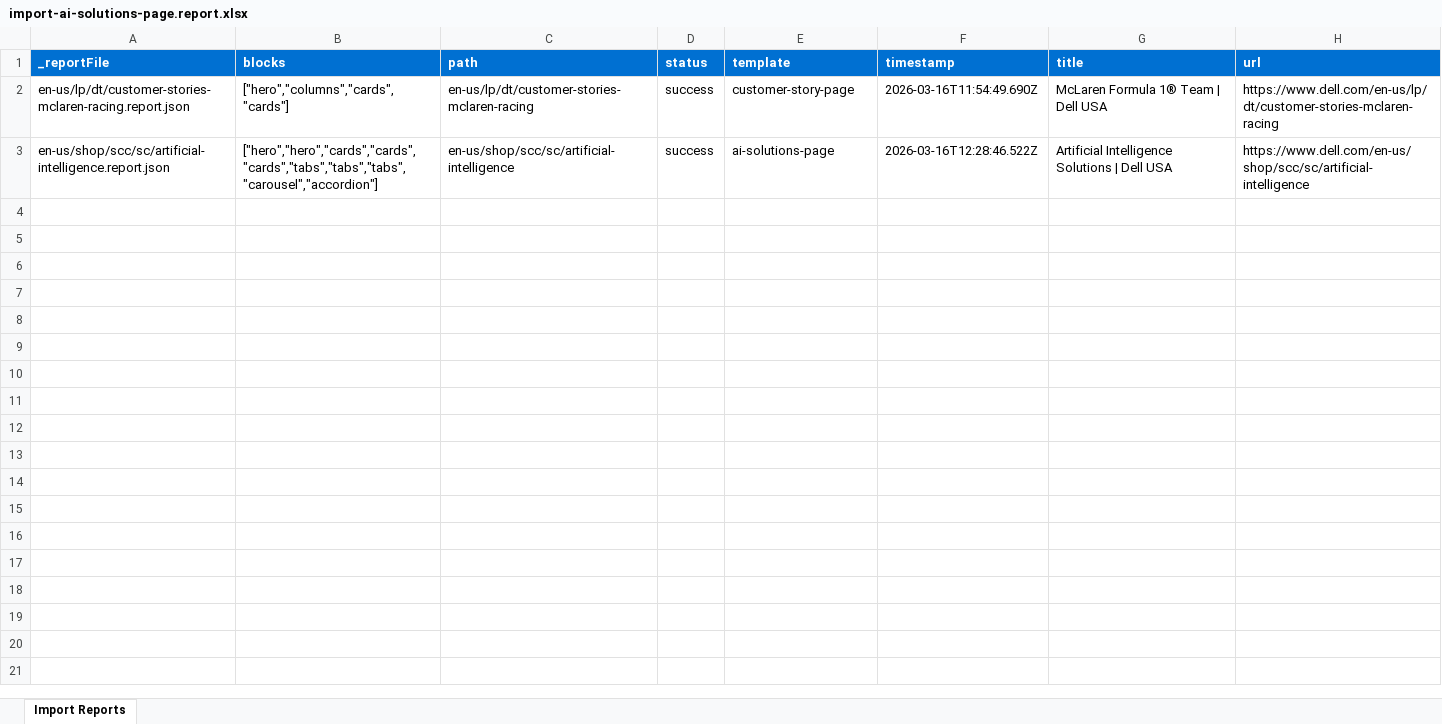
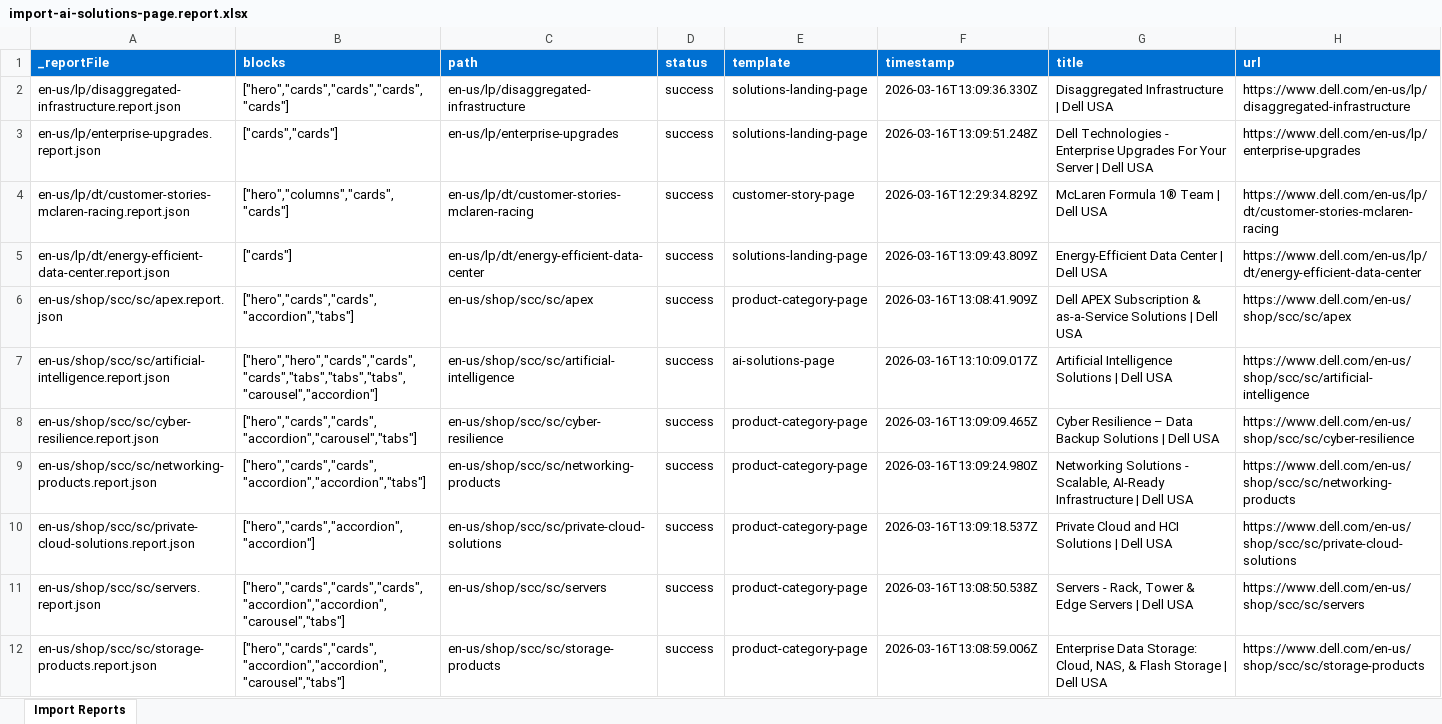
Before and after one commit to ajaniadobe/ema-dell, an Excel workbook: tools/importer/reports/import-ai-solutions-page.report.xlsx, sheet Import Reports, drawn as a sheet; values as stored, in another font and other column widths than the file's, no borders; addresses are those after the commit; the diff names each change by its address in the sheet, - before the commit and + after, or states it on an @@ line.

Commit message:
Update importer
Automated migration updates generated by Experience Modernization Agent.

Changed files (22):
- tools/importer/import-ai-solutions-page.bundle.js
- tools/importer/import-customer-story-page.bundle.js
- tools/importer/import-product-category-page.bundle.js
- tools/importer/import-solutions-landing-page.bundle.js
- tools/importer/reports/en-us/lp/disaggregated-infrastructure.report.json
- tools/importer/reports/en-us/lp/dt/customer-stories-mclaren-racing.report.json
- tools/importer/reports/en-us/lp/dt/devops-solutions.report.json
- tools/importer/reports/en-us/lp/dt/energy-efficient-data-center.report.json
- tools/importer/reports/en-us/lp/dt/payment-solutions.report.json
- tools/importer/reports/en-us/lp/enterprise-upgrades.report.json
- tools/importer/reports/en-us/shop/scc/sc/apex.report.json
- tools/importer/reports/en-us/shop/scc/sc/artificial-intelligence.report.json
- tools/importer/reports/en-us/shop/scc/sc/cyber-resilience.report.json
- tools/importer/reports/en-us/shop/scc/sc/networking-products.report.json
- tools/importer/reports/en-us/shop/scc/sc/private-cloud-solutions.report.json
- tools/importer/reports/en-us/shop/scc/sc/servers.report.json
- tools/importer/reports/en-us/shop/scc/sc/storage-products.report.json
- tools/importer/reports/import-ai-solutions-page.report.xlsx
- tools/importer/reports/import-customer-story-page.report.xlsx
- tools/importer/reports/import-product-category-page.report.xlsx
- tools/importer/reports/import-solutions-landing-page.report.xlsx
- tools/importer/transformers/dell-cleanup.js

```diff
--- a/tools/importer/reports/import-ai-solutions-page.report.xlsx (sheet Import Reports)
+++ b/tools/importer/reports/import-ai-solutions-page.report.xlsx (sheet Import Reports)
+row 2: en-us/lp/disaggregated-infrastructure.report.json | ["hero","cards","cards","cards","cards"] | en-us/lp/disaggregated-infrastructure | success | solutions-landing-page | 2026-03-16T13:09:36.330Z | Disaggregated Infrastructure | Dell USA | https://www.dell.com/en-us/lp/disaggregated-infrastructure
+row 3: en-us/lp/enterprise-upgrades.report.json | ["cards","cards"] | en-us/lp/enterprise-upgrades | success | solutions-landing-page | 2026-03-16T13:09:51.248Z | Dell Technologies - Enterprise Upgrades For Your Server | Dell USA | https://www.dell.com/en-us/lp/enterprise-upgrades
-F4 (timestamp): 2026-03-16T11:54:49.690Z
+F4 (timestamp): 2026-03-16T12:29:34.829Z
+row 5: en-us/lp/dt/energy-efficient-data-center.report.json | ["cards"] | en-us/lp/dt/energy-efficient-data-center | success | solutions-landing-page | 2026-03-16T13:09:43.809Z | Energy-Efficient Data Center | Dell USA | https://www.dell.com/en-us/lp/dt/energy-efficient-data-center
+row 6: en-us/shop/scc/sc/apex.report.json | ["hero","cards","cards","accordion","tabs"] | en-us/shop/scc/sc/apex | success | product-category-page | 2026-03-16T13:08:41.909Z | Dell APEX Subscription & as-a-Service Solutions | Dell USA | https://www.dell.com/en-us/shop/scc/sc/apex
-F7 (timestamp): 2026-03-16T12:28:46.522Z
+F7 (timestamp): 2026-03-16T13:10:09.017Z
+row 8: en-us/shop/scc/sc/cyber-resilience.report.json | ["hero","cards","cards","accordion","carousel","tabs"] | en-us/shop/scc/sc/cyber-resilience | success | product-category-page | 2026-03-16T13:09:09.465Z | Cyber Resilience – Data Backup Solutions | Dell USA | https://www.dell.com/en-us/shop/scc/sc/cyber-resilience
+row 9: en-us/shop/scc/sc/networking-products.report.json | ["hero","cards","cards","accordion","accordion","tabs"] | en-us/shop/scc/sc/networking-products | success | product-category-page | 2026-03-16T13:09:24.980Z | Networking Solutions - Scalable, AI-Ready Infrastructure | Dell USA | https://www.dell.com/en-us/shop/scc/sc/networking-products
+row 10: en-us/shop/scc/sc/private-cloud-solutions.report.json | ["hero","cards","accordion","accordion"] | en-us/shop/scc/sc/private-cloud-solutions | success | product-category-page | 2026-03-16T13:09:18.537Z | Private Cloud and HCI Solutions | Dell USA | https://www.dell.com/en-us/shop/scc/sc/private-cloud-solutions
+row 11: en-us/shop/scc/sc/servers.report.json | ["hero","cards","cards","cards","accordion","accordion","carousel","tabs"] | en-us/shop/scc/sc/servers | success | product-category-page | 2026-03-16T13:08:50.538Z | Servers - Rack, Tower & Edge Servers | Dell USA | https://www.dell.com/en-us/shop/scc/sc/servers
+row 12: en-us/shop/scc/sc/storage-products.report.json | ["hero","cards","cards","accordion","accordion","carousel","tabs"] | en-us/shop/scc/sc/storage-products | success | product-category-page | 2026-03-16T13:08:59.006Z | Enterprise Data Storage: Cloud, NAS, & Flash Storage | Dell USA | https://www.dell.com/en-us/shop/scc/sc/storage-products
```
Also changed, not shown: tools/importer/reports/import-customer-story-page.report.xlsx, tools/importer/reports/import-product-category-page.report.xlsx, 19 other files.
